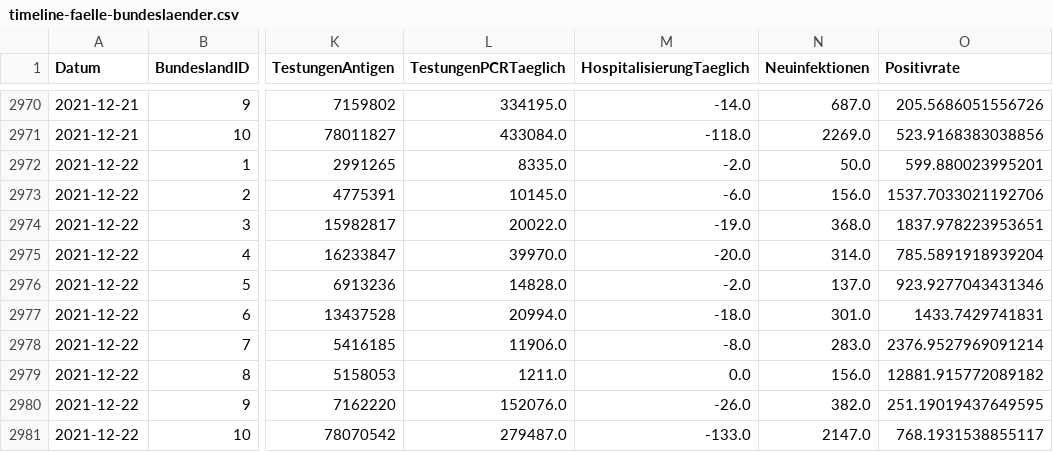
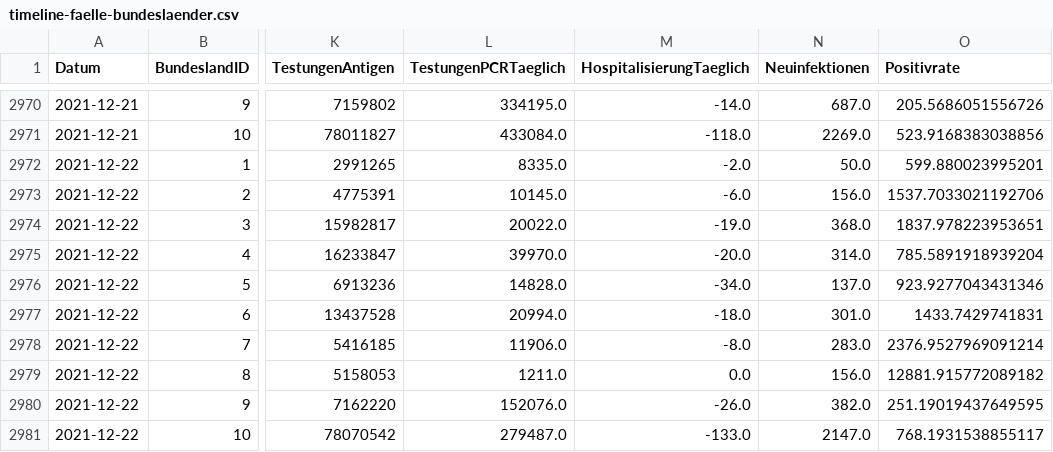
Before and after one commit to schletz/Pos5xhif, a CSV file: CovidAuswertung/timeline-faelle-bundeslaender.csv, drawn as a sheet; only a part is shown, gaps mark what is left out; the diff names each change by its address in the sheet, - before the commit and + after, or states it on an @@ line.

```diff
--- a/CovidAuswertung/timeline-faelle-bundeslaender.csv
+++ b/CovidAuswertung/timeline-faelle-bundeslaender.csv
-M2976 (HospitalisierungTaeglich): -2.0
+M2976 (HospitalisierungTaeglich): -34.0
```
Also changed, not shown: 3 other files.
